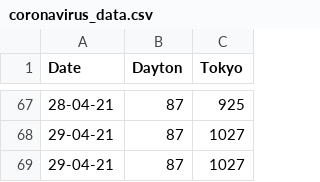
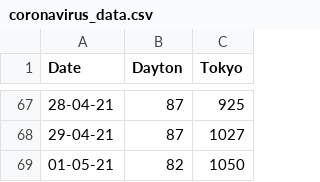
Before and after one commit to JasonMTarka/Coronavirus-Tracker, a CSV file: coronavirus_data.csv, drawn as a sheet; only a part is shown, gaps mark what is left out.

Commit message:
Update coronavirus_data.csv

```diff
--- a/coronavirus_data.csv
+++ b/coronavirus_data.csv
@@ -68,2 +68,2 @@ Date,Dayton,Tokyo
 29-04-21,87,1027
-29-04-21,87,1027
+01-05-21,82,1050
```
